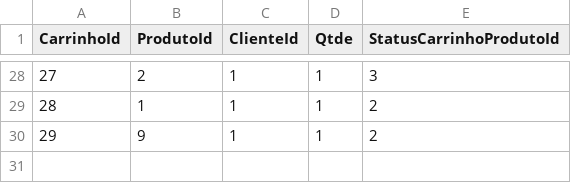
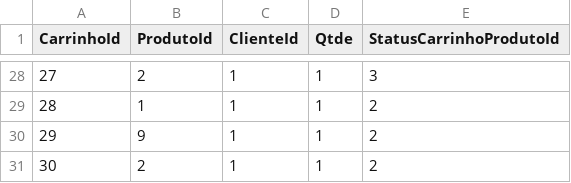
Before and after one commit to rafaelmessiah/single-experience, a CSV file: Tabelas/Carrinho.csv, drawn as a sheet; only a part is shown, gaps mark what is left out; the diff names each change by its address in the sheet, - before the commit and + after, or states it on an @@ line.

```diff
--- a/Tabelas/Carrinho.csv
+++ b/Tabelas/Carrinho.csv
+row 31: 30 | 2 | 1 | 1 | 2
```
Also changed, not shown: Tabelas/Compra.csv, Tabelas/ListaProdutoCompra.csv, 16 other files.
